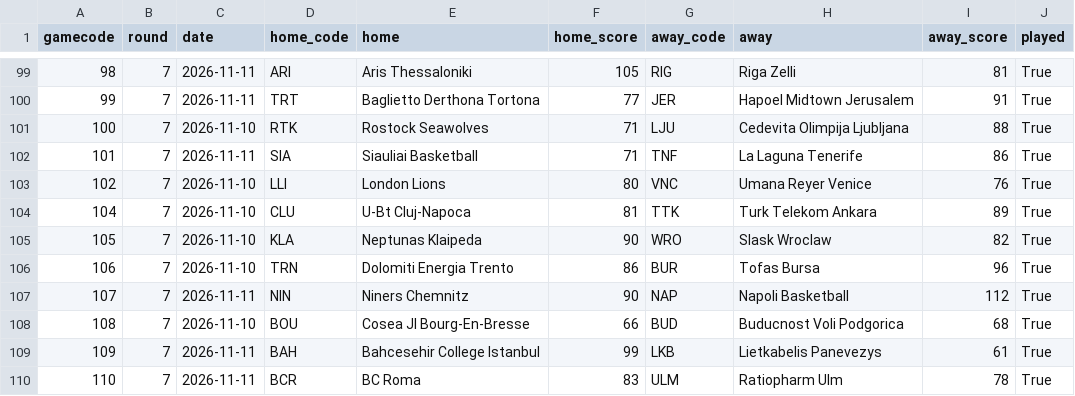
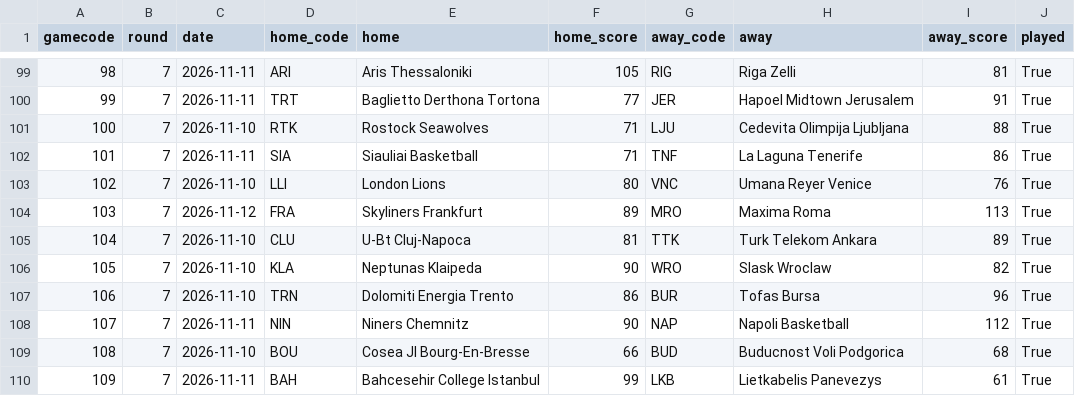
Before and after one commit to martinig94/bc-roma-2627-analysis, a CSV file: data/eurocup/results.csv, drawn as a sheet; only a part is shown, gaps mark what is left out; the shorter side is filled out with more unchanged rows.

```diff
--- a/data/eurocup/results.csv
+++ b/data/eurocup/results.csv
@@ -103,2 +103,3 @@ gamecode,round,date,home_code,home,home_score,away_code,away,away_score,played
 102,7,2026-11-10,LLI,London Lions,80,VNC,Umana Reyer Venice,76,True
+103,7,2026-11-12,FRA,Skyliners Frankfurt,89,MRO,Maxima Roma,113,True
 104,7,2026-11-10,CLU,U-Bt Cluj-Napoca,81,TTK,Turk Telekom Ankara,89,True
```
Also changed, not shown: 2 other files.
